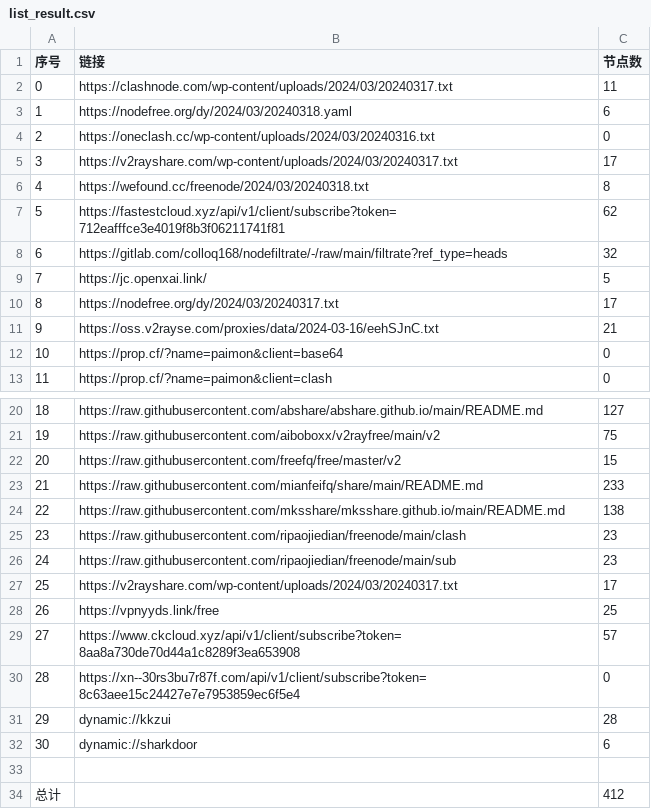
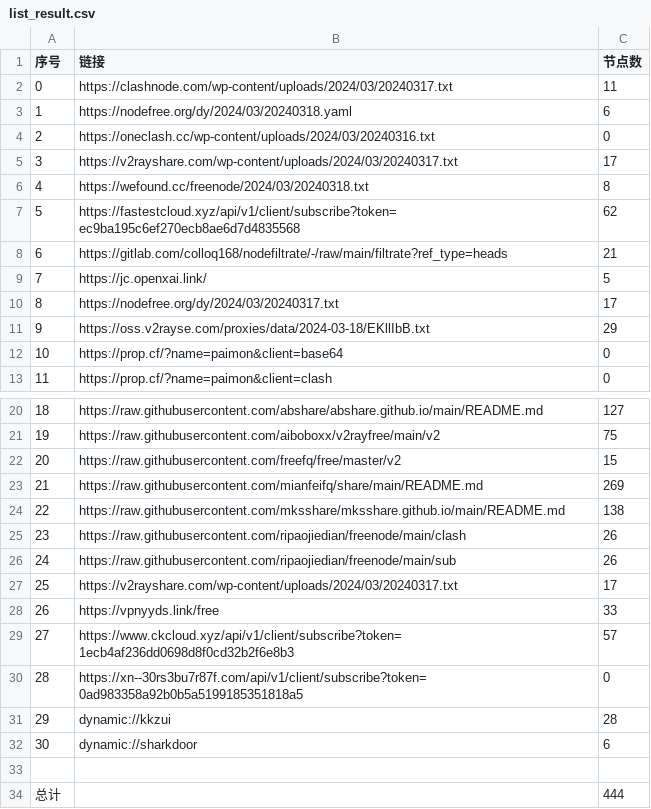
Before and after one commit to qingfeng8888/NoMoreWalls, a CSV file: list_result.csv, drawn as a sheet; only a part is shown, gaps mark what is left out.

```diff
--- a/list_result.csv
+++ b/list_result.csv
@@ -6,7 +6,7 @@
 4,https://wefound.cc/freenode/2024/03/20240318.txt,8
-5,https://fastestcloud.xyz/api/v1/client/subscribe?token=712eafffce3e4019f8b3f06211741f81,62
-6,https://gitlab.com/colloq168/nodefiltrate/-/raw/main/filtrate?ref_type=heads,32
+5,https://fastestcloud.xyz/api/v1/client/subscribe?token=ec9ba195c6ef270ecb8ae6d7d4835568,62
+6,https://gitlab.com/colloq168/nodefiltrate/-/raw/main/filtrate?ref_type=heads,21
 7,https://jc.openxai.link/,5
 8,https://nodefree.org/dy/2024/03/20240317.txt,17
-9,https://oss.v2rayse.com/proxies/data/2024-03-16/eehSJnC.txt,21
+9,https://oss.v2rayse.com/proxies/data/2024-03-18/EKllIbB.txt,29
 10,https://prop.cf/?name=paimon&client=base64,0
@@ -22,10 +22,10 @@
 20,https://raw.githubusercontent.com/freefq/free/master/v2,15
-21,https://raw.githubusercontent.com/mianfeifq/share/main/README.md,233
+21,https://raw.githubusercontent.com/mianfeifq/share/main/README.md,269
 22,https://raw.githubusercontent.com/mksshare/mksshare.github.io/main/README.md,138
-23,https://raw.githubusercontent.com/ripaojiedian/freenode/main/clash,23
-24,https://raw.githubusercontent.com/ripaojiedian/freenode/main/sub,23
+23,https://raw.githubusercontent.com/ripaojiedian/freenode/main/clash,26
+24,https://raw.githubusercontent.com/ripaojiedian/freenode/main/sub,26
 25,https://v2rayshare.com/wp-content/uploads/2024/03/20240317.txt,17
-26,https://vpnyyds.link/free,25
-27,https://www.ckcloud.xyz/api/v1/client/subscribe?token=8aa8a730de70d44a1c8289f3ea653908,57
-28,https://xn--30rs3bu7r87f.com/api/v1/client/subscribe?token=8c63aee15c24427e7e7953859ec6f5e4,0
+26,https://vpnyyds.link/free,33
+27,https://www.ckcloud.xyz/api/v1/client/subscribe?token=1ecb4af236dd0698d8f0cd32b2f6e8b3,57
+28,https://xn--30rs3bu7r87f.com/api/v1/client/subscribe?token=0ad983358a92b0b5a5199185351818a5,0
 29,dynamic://kkzui,28
@@ -33,2 +33,2 @@
 
-总计,,412
+总计,,444
```
Also changed, not shown: 14 other files.
